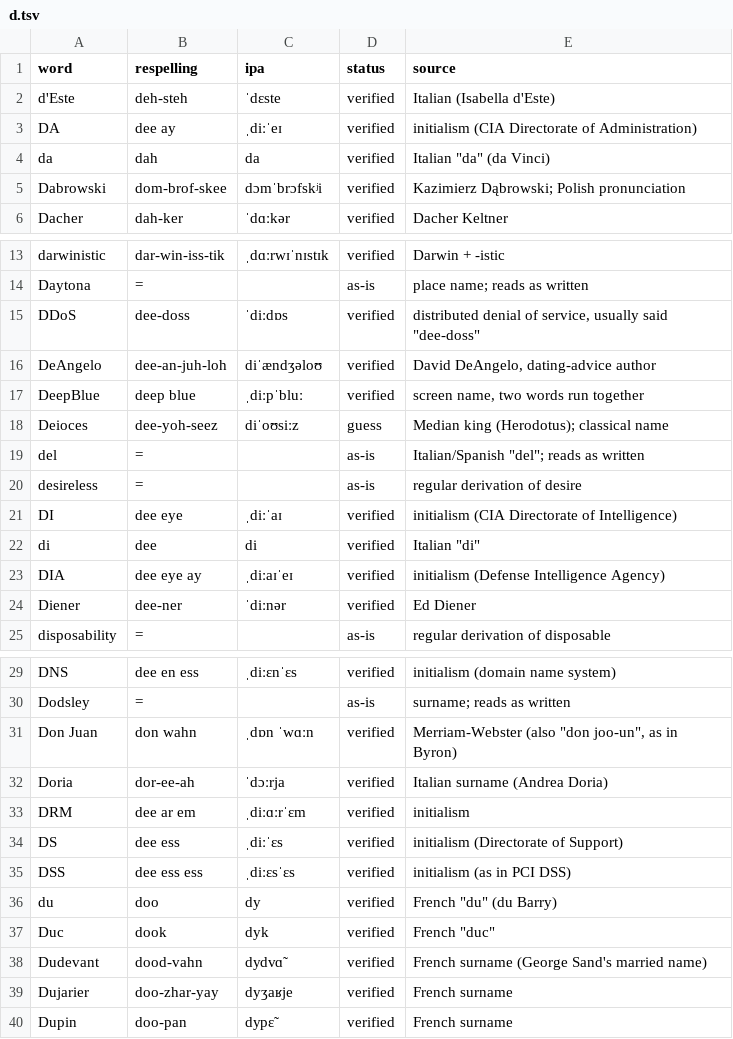
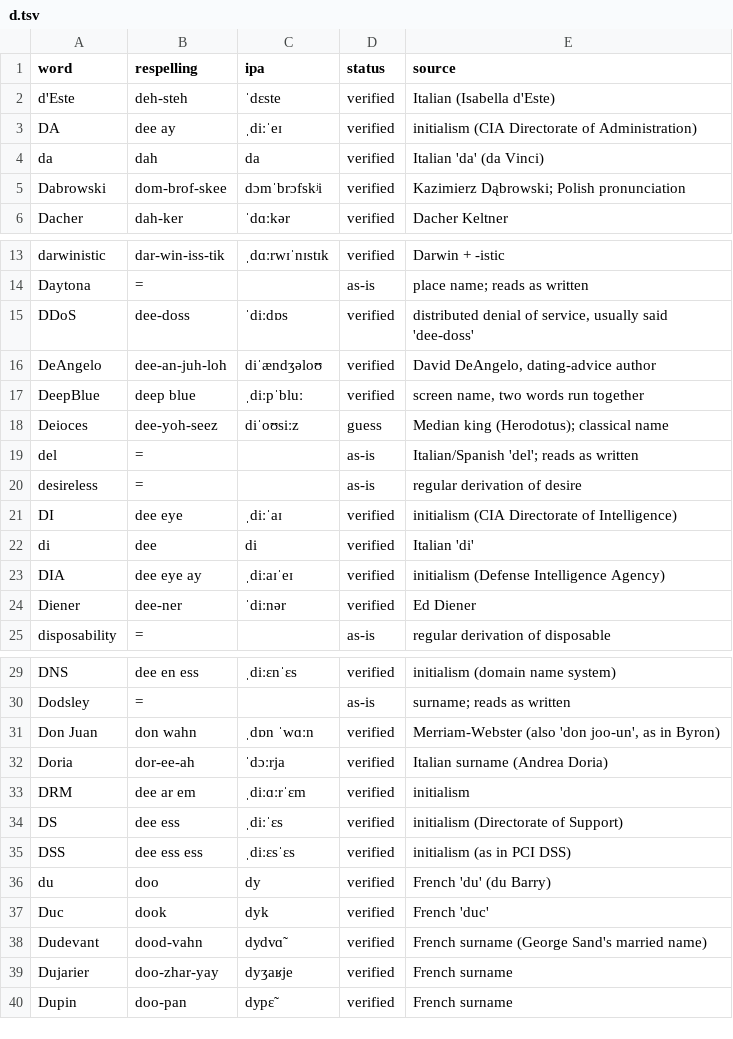
Before and after one commit to OliverSpeak/audiobook-lexicon, a TSV file: lexicon/en/d.tsv, drawn as a sheet; only a part is shown, gaps mark what is left out.

```diff
--- a/lexicon/en/d.tsv
+++ b/lexicon/en/d.tsv
@@ -3,3 +3,3 @@ d'Este	deh-steh	ˈdɛste	verified	Italian (Isabella d'Este)
 DA	dee ay	ˌdiːˈeɪ	verified	initialism (CIA Directorate of Administration)
-da	dah	da	verified	Italian "da" (da Vinci)
+da	dah	da	verified	Italian 'da' (da Vinci)
 Dabrowski	dom-brof-skee	dɔmˈbrɔfskʲi	verified	Kazimierz Dąbrowski; Polish pronunciation
@@ -14,3 +14,3 @@ darwinistic	dar-win-iss-tik	ˌdɑːrwɪˈnɪstɪk	verified	Darwin + -istic
 Daytona	=		as-is	place name; reads as written
-DDoS	dee-doss	ˈdiːdɒs	verified	distributed denial of service, usually said "dee-doss"
+DDoS	dee-doss	ˈdiːdɒs	verified	distributed denial of service, usually said 'dee-doss'
 DeAngelo	dee-an-juh-loh	diˈændʒəloʊ	verified	David DeAngelo, dating-advice author
@@ -18,6 +18,6 @@ DeepBlue	deep blue	ˌdiːpˈbluː	verified	screen name, two words run together
 Deioces	dee-yoh-seez	diˈoʊsiːz	guess	Median king (Herodotus); classical name
-del	=		as-is	Italian/Spanish "del"; reads as written
+del	=		as-is	Italian/Spanish 'del'; reads as written
 desireless	=		as-is	regular derivation of desire
 DI	dee eye	ˌdiːˈaɪ	verified	initialism (CIA Directorate of Intelligence)
-di	dee	di	verified	Italian "di"
+di	dee	di	verified	Italian 'di'
 DIA	dee eye ay	ˌdiːaɪˈeɪ	verified	initialism (Defense Intelligence Agency)
@@ -30,3 +30,3 @@ DNS	dee en ess	ˌdiːɛnˈɛs	verified	initialism (domain name system)
 Dodsley	=		as-is	surname; reads as written
-Don Juan	don wahn	ˌdɒn ˈwɑːn	verified	Merriam-Webster (also "don joo-un", as in Byron)
+Don Juan	don wahn	ˌdɒn ˈwɑːn	verified	Merriam-Webster (also 'don joo-un', as in Byron)
 Doria	dor-ee-ah	ˈdɔːrja	verified	Italian surname (Andrea Doria)
@@ -35,4 +35,4 @@ DS	dee ess	ˌdiːˈɛs	verified	initialism (Directorate of Support)
 DSS	dee ess ess	ˌdiːɛsˈɛs	verified	initialism (as in PCI DSS)
-du	doo	dy	verified	French "du" (du Barry)
-Duc	dook	dyk	verified	French "duc"
+du	doo	dy	verified	French 'du' (du Barry)
+Duc	dook	dyk	verified	French 'duc'
 Dudevant	dood-vahn	dydvɑ̃	verified	French surname (George Sand's married name)
```
Also changed, not shown: lexicon/en/a.tsv, lexicon/en/b.tsv, 21 other files.
